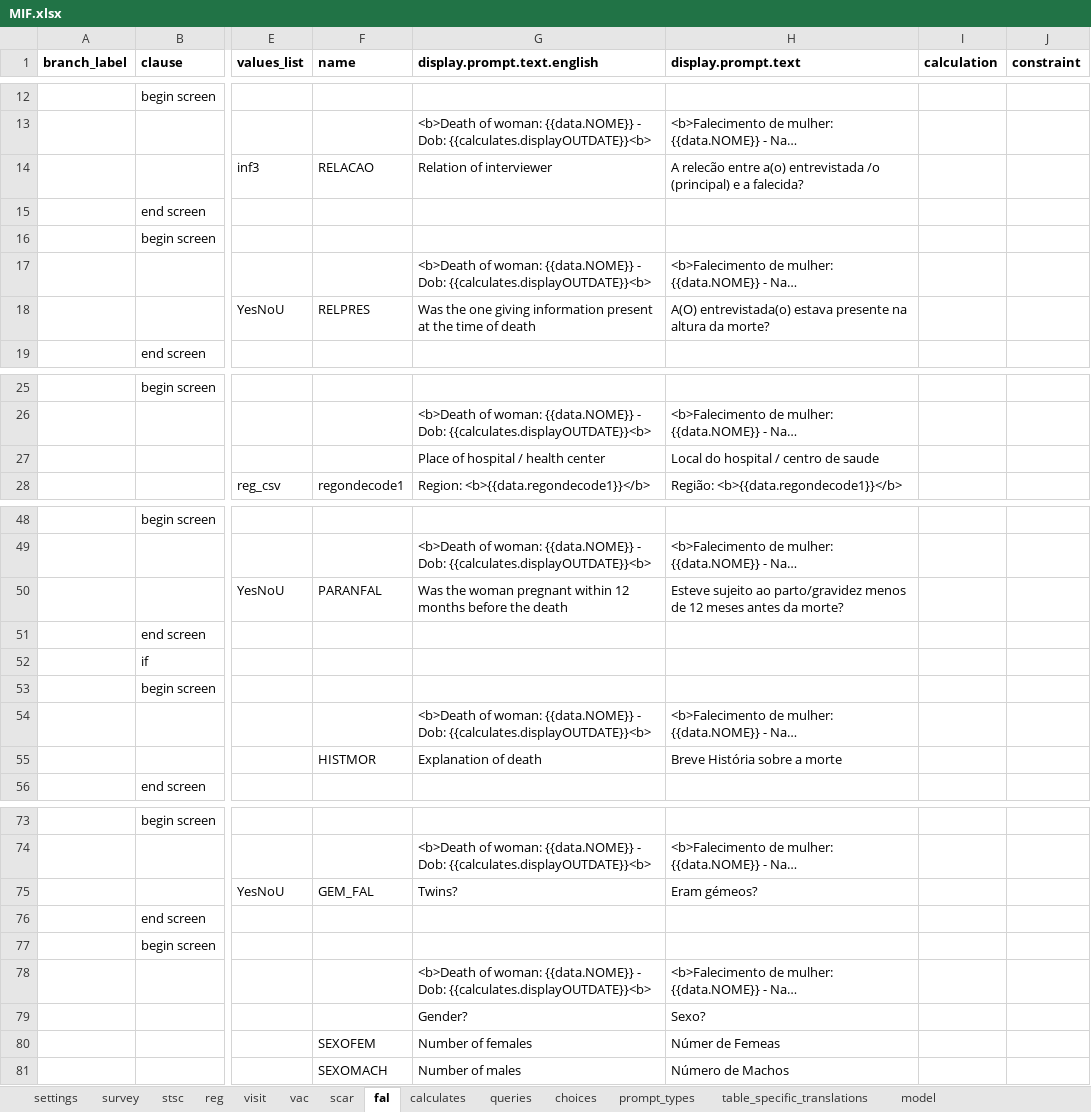
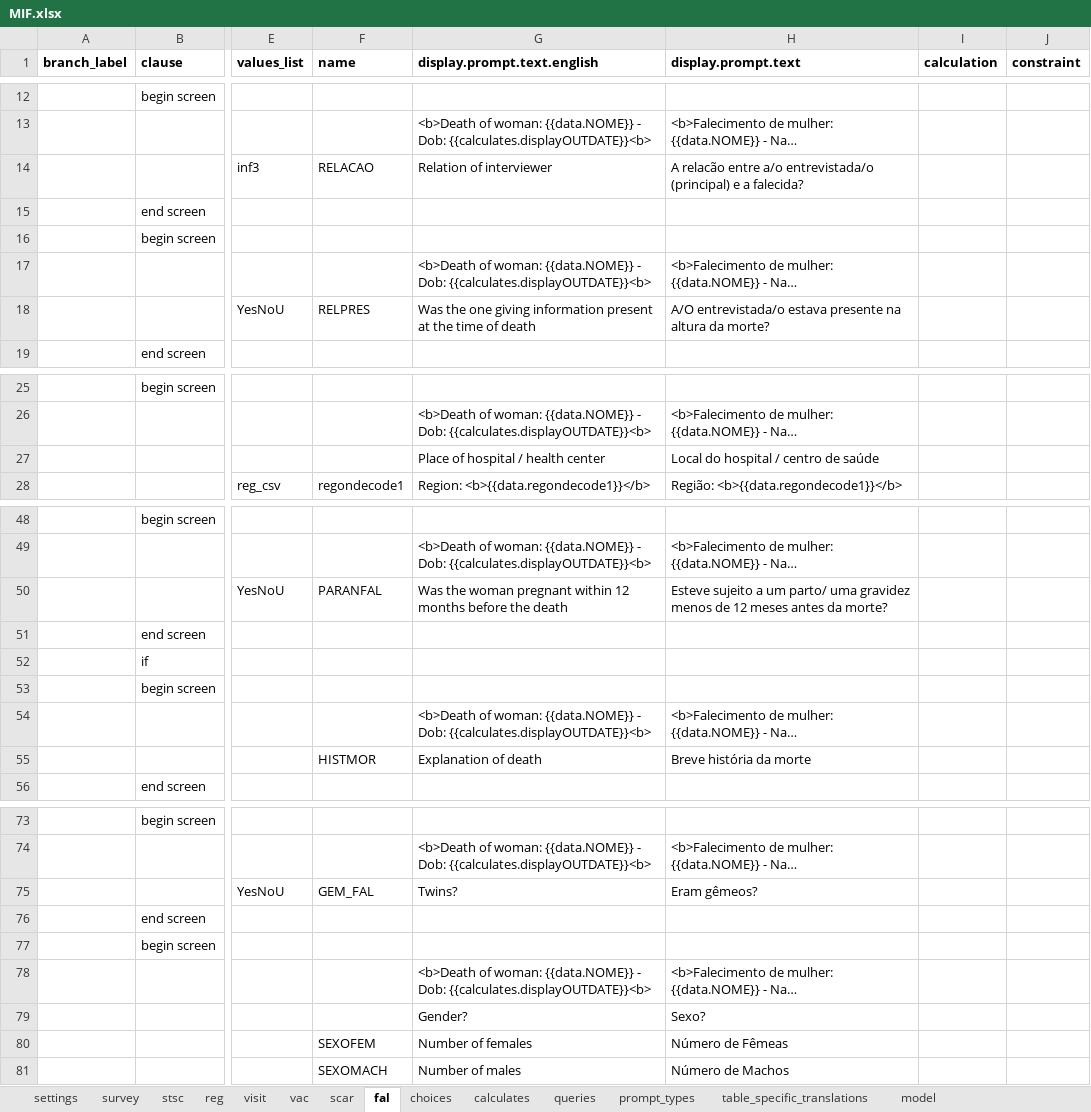
Before and after one commit to BandimHealthProject/freebase, an Excel workbook: app/config/tables/MIF/forms/MIF/MIF.xlsx, sheet fal, drawn as a sheet; only a part is shown, gaps mark what is left out; long unchanged cells end in …; values as stored, in another font and other column widths than the file's, no borders; the diff covers the shown part only; the diff names each change by its address in the sheet, - before the commit and + after, or states it on an @@ line.

```diff
--- a/app/config/tables/MIF/forms/MIF/MIF.xlsx (sheet fal)
+++ b/app/config/tables/MIF/forms/MIF/MIF.xlsx (sheet fal)
@@ sheet tab order changed: settings | survey | stsc | reg | visit | vac | scar | fal | choices | calculates | queries | prompt_types | table_specific_translations | model @@
-H14 (display.prompt.text): A relecão entre a(o) entrevistada /o (principal) e…
+H14 (display.prompt.text): A relacão entre a/o entrevistada/o (principal) e…
-H18 (display.prompt.text): A(O) entrevistada(o) estava presente…
+H18 (display.prompt.text): A/O entrevistada/o estava presente…
-H27 (display.prompt.text): Local do hospital / centro de saude
+H27 (display.prompt.text): Local do hospital / centro de saúde
-H50 (display.prompt.text): Esteve sujeito ao parto/gravidez menos de…
+H50 (display.prompt.text): Esteve sujeito a um parto/ uma gravidez menos de…
-H55 (display.prompt.text): Breve História sobre a morte
+H55 (display.prompt.text): Breve história da morte
-H75 (display.prompt.text): Eram gémeos?
+H75 (display.prompt.text): Eram gêmeos?
-H80 (display.prompt.text): Númer de Femeas
+H80 (display.prompt.text): Número de Fêmeas
```
Also changed, not shown: 7 edited cells elsewhere in this sheet, sheet reg, sheet visit, sheet choices, sheet model, sheet scar, sheet stsc, 2 more sheets, app/config/tables/CRIANCA/forms/CRIANCA/CRIANCA.xlsx, app/config/tables/CRIANCA_HOSP/forms/CRIANCA_HOSP/CRIANCA_HOSP.xlsx, 14 other files.
